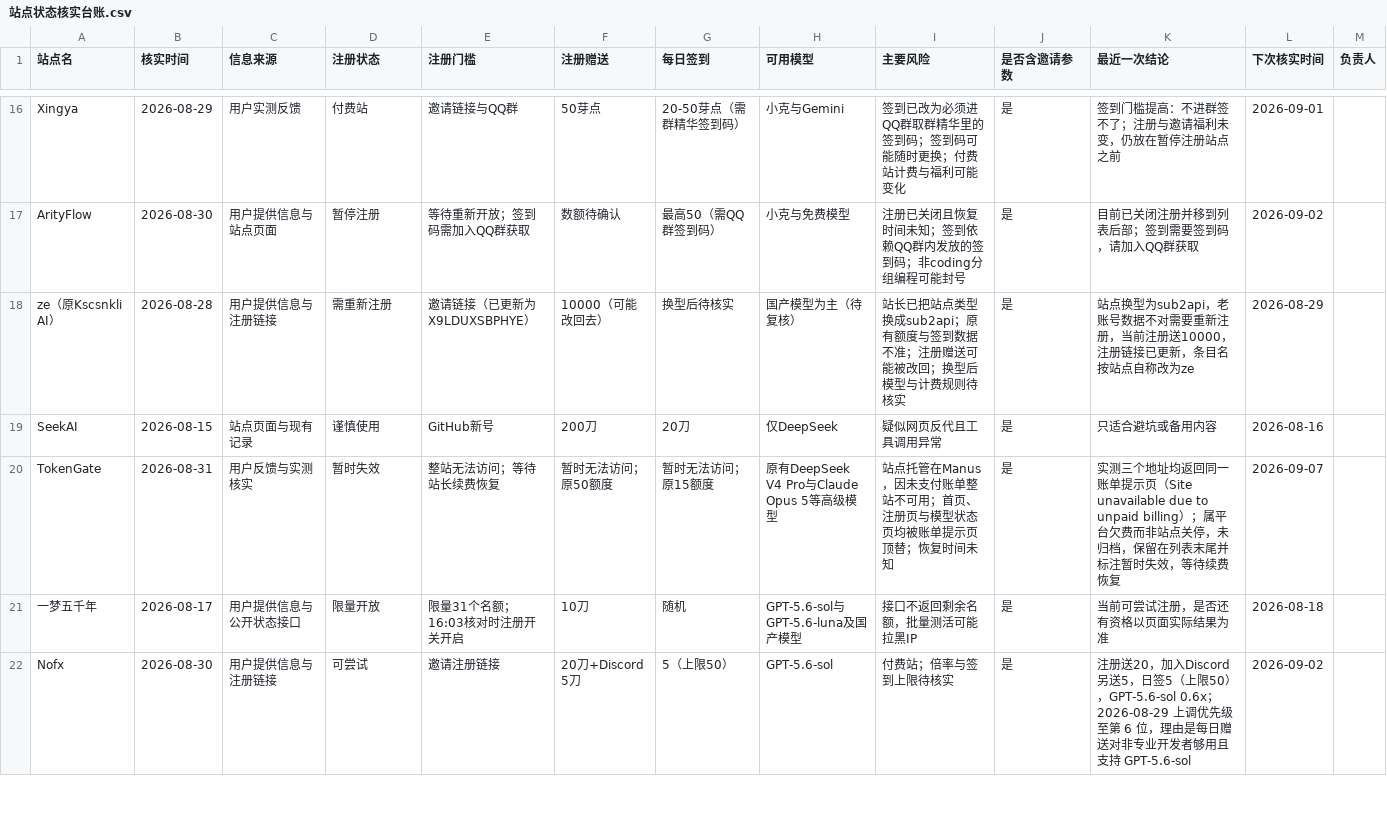
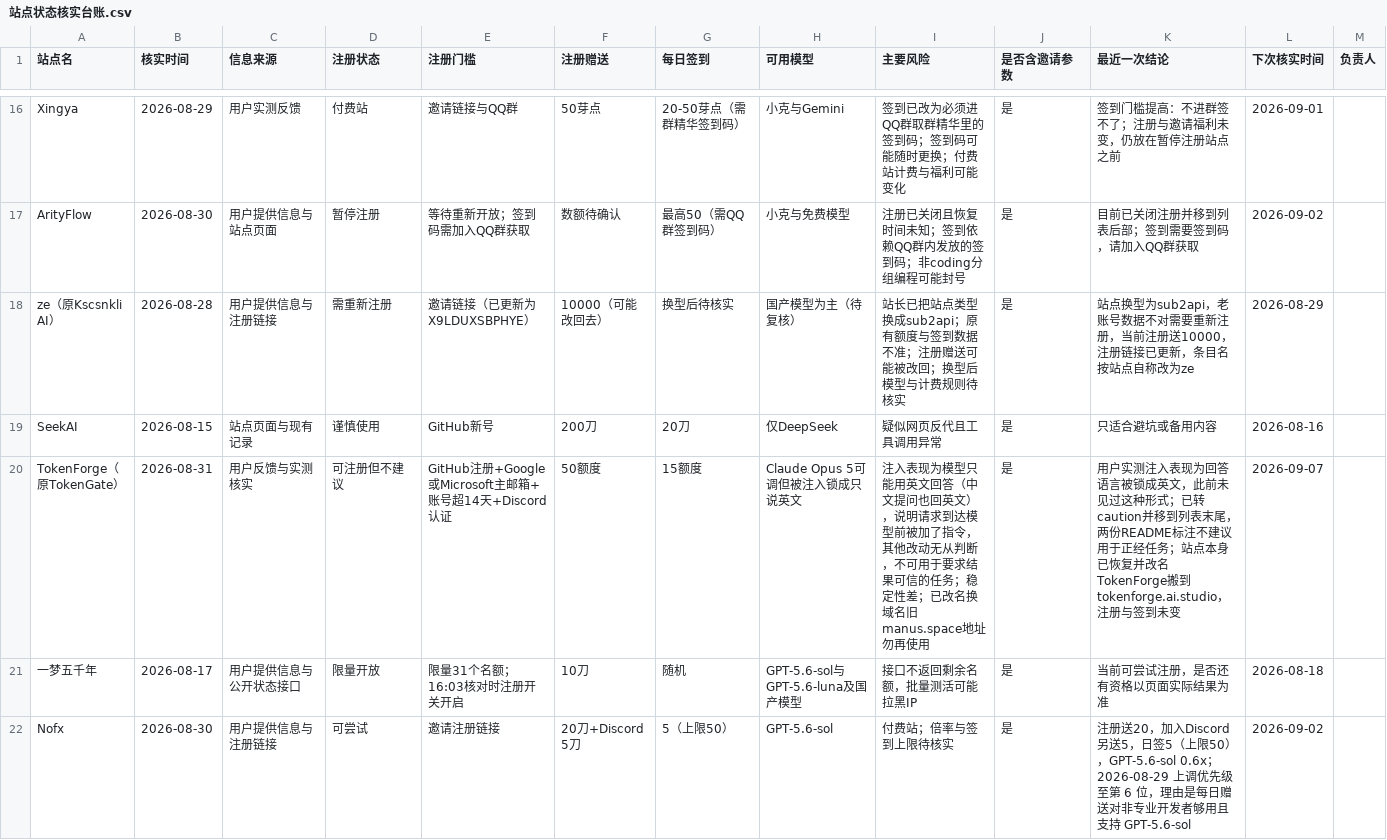
Before and after one commit to ytzzjx/ytzzjx.github.io, a CSV file: 运营推广/站点状态核实台账.csv, drawn as a sheet; only a part is shown, gaps mark what is left out; removed rows and columns are numbered as before the commit, all else as after; the diff covers the shown part only; the diff names each change by its address in the sheet, - before the commit and + after, or states it on an @@ line.

```diff
--- a/运营推广/站点状态核实台账.csv
+++ b/运营推广/站点状态核实台账.csv
-row 20: TokenGate | 2026-08-31 | 用户反馈与实测核实 | 暂时失效 | 整站无法访问；等待站长续费恢复 | 暂时无法访问；原50额度 | 暂时无法访问；原15额度 | 原有DeepSeek V4 Pro与Claude Opus 5等高级模型 | 站点托管在Manus，因未支付账单整站不可用；首页、注册页与模型状态页均被账单提示页顶替；恢复时间未知 | 是 | 实测三个地址均返回同一账单提示页（Site unavailable due to unpaid billing）；属平台欠费而非站点关停，未归档，保留在列表末尾并标注暂时失效，等待续费恢复 | 2026-09-07
+row 20: TokenForge（原TokenGate） | 2026-08-31 | 用户反馈与实测核实 | 可注册但不建议 | GitHub注册+Google或Microsoft主邮箱+账号超14天+Discord认证 | 50额度 | 15额度 | Claude Opus 5可调但被注入锁成只说英文 | 注入表现为模型只能用英文回答（中文提问也回英文），说明请求到达模型前被加了指令，其他改动无从判断，不可用于要求结果可信的任务；稳定性差；已改名换域名旧manus.space地址勿再使用 | 是 | 用户实测注入表现为回答语言被锁成英文，此前未见过这种形式；已转caution并移到列表末尾，两份README标注不建议用于正经任务；站点本身已恢复并改名TokenForge搬到tokenforge.ai.studio，注册与签到未变 | 2026-09-07
```
Also changed, not shown: 1 added row elsewhere in this file, 4 other files.
